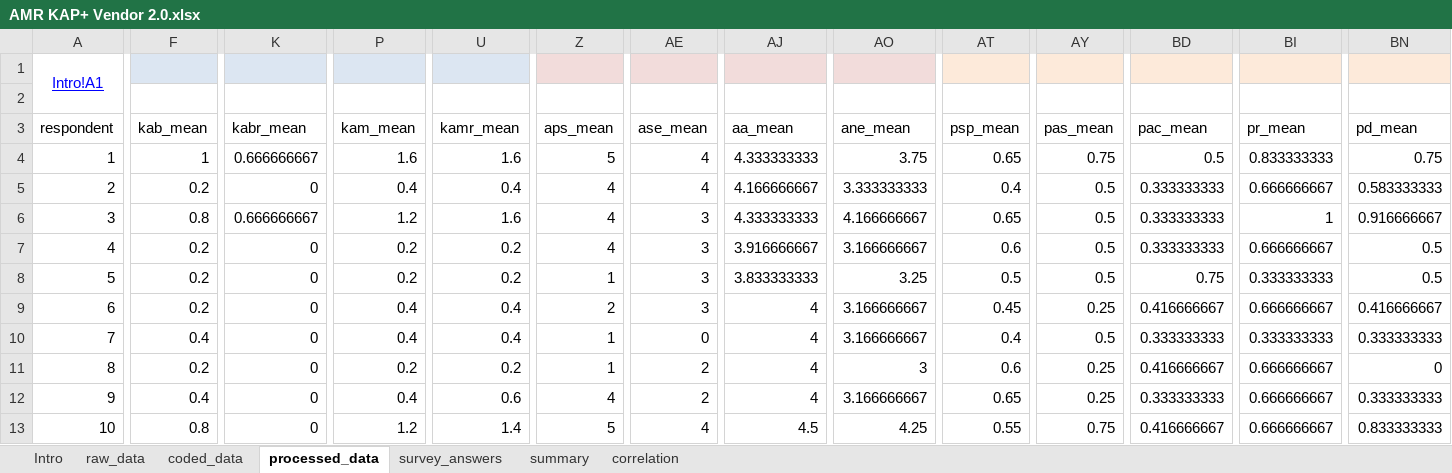
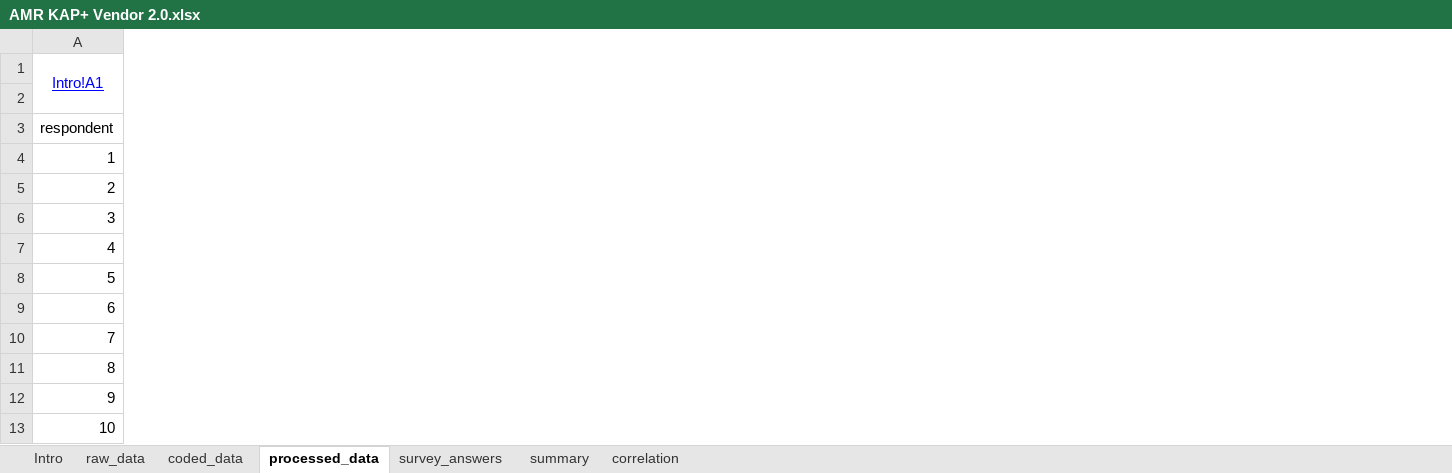
Before and after one commit to JNAVillacastin/AMU-AMR-KAP-Excel-Tool-, an Excel workbook: AMR KAP+ Vendor 2.0.xlsx, sheet processed_data, drawn as a sheet; only a part is shown, gaps mark what is left out; values as stored, in another font and other column widths than the file's, no borders; the diff covers the shown part only; the diff names each change by its address in the sheet, - before the commit and + after, or states it on an @@ line.

```diff
--- a/AMR KAP+ Vendor 2.0.xlsx (sheet processed_data)
+++ b/AMR KAP+ Vendor 2.0.xlsx (sheet processed_data)
-column F (kab_mean), rows 4-13: 1 | 0.2 | 0.8 | 0.2 | 0.2 | 0.2 | 0.4 | 0.2 | 0.4 | 0.8
-column K (kabr_mean), rows 4-13: 0.666666667 | 0 | 0.666666667 | 0 | 0 | 0 | 0 | 0 | 0 | 0
-column P (kam_mean), rows 4-13: 1.6 | 0.4 | 1.2 | 0.2 | 0.2 | 0.4 | 0.4 | 0.2 | 0.4 | 1.2
-column U (kamr_mean), rows 4-13: 1.6 | 0.4 | 1.6 | 0.2 | 0.2 | 0.4 | 0.4 | 0.2 | 0.6 | 1.4
-column Z (aps_mean), rows 4-13: 5 | 4 | 4 | 4 | 1 | 2 | 1 | 1 | 4 | 5
-column AE (ase_mean), rows 4-13: 4 | 4 | 3 | 3 | 3 | 3 | 0 | 2 | 2 | 4
-column AJ (aa_mean), rows 4-13: 4.333333333 | 4.166666667 | 4.333333333 | 3.916666667 | 3.833333333 | 4 | 4 | 4 | 4 | 4.5
-column AO (ane_mean), rows 4-13: 3.75 | 3.333333333 | 4.166666667 | 3.166666667 | 3.25 | 3.166666667 | 3.166666667 | 3 | 3.166666667 | 4.25
-column AT (psp_mean), rows 4-13: 0.65 | 0.4 | 0.65 | 0.6 | 0.5 | 0.45 | 0.4 | 0.6 | 0.65 | 0.55
-column AY (pas_mean), rows 4-13: 0.75 | 0.5 | 0.5 | 0.5 | 0.5 | 0.25 | 0.5 | 0.25 | 0.25 | 0.75
-column BD (pac_mean), rows 4-13: 0.5 | 0.333333333 | 0.333333333 | 0.333333333 | 0.75 | 0.416666667 | 0.333333333 | 0.416666667 | 0.333333333 | 0.416666667
-column BI (pr_mean), rows 4-13: 0.833333333 | 0.666666667 | 1 | 0.666666667 | 0.333333333 | 0.666666667 | 0.333333333 | 0.666666667 | 0.666666667 | 0.666666667
-column BN (pd_mean), rows 4-13: 0.75 | 0.583333333 | 0.916666667 | 0.5 | 0.5 | 0.416666667 | 0.333333333 | 0 | 0.333333333 | 0.833333333
```
Also changed, not shown: 6 removed columns elsewhere in this sheet, sheet correlation, sheet summary, sheet raw_data, formulas that keep their value, 1 other file.
